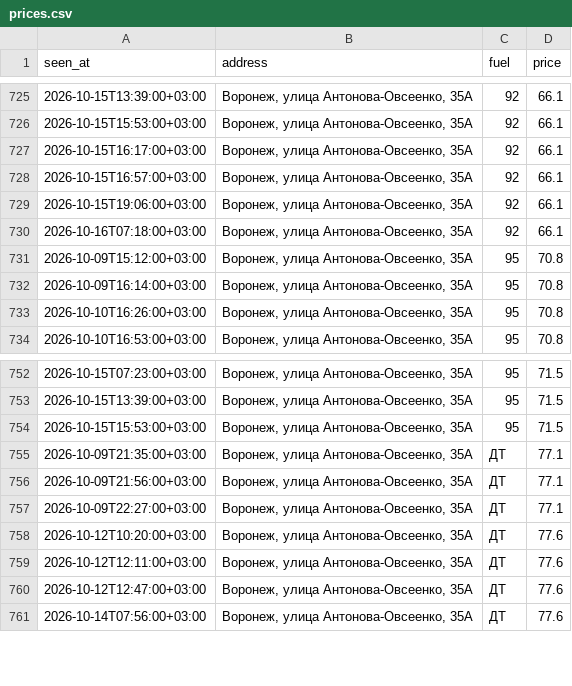
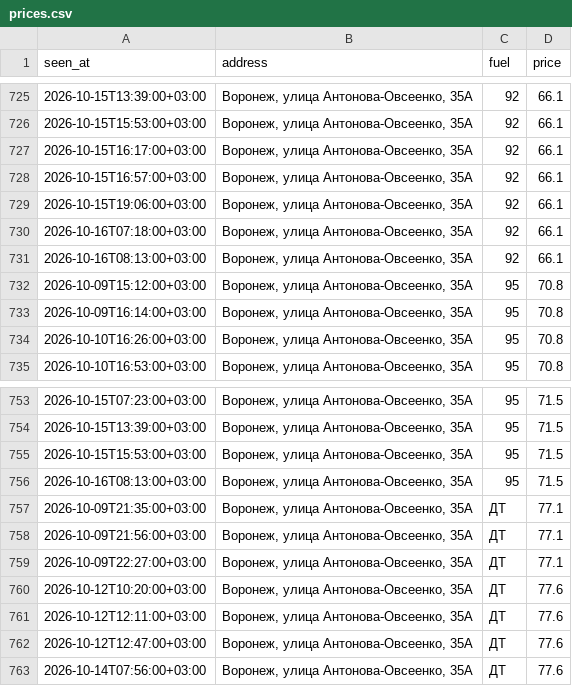
Before and after one commit to dooodoIvan/benzin, a CSV file: data/prices.csv, drawn as a sheet; only a part is shown, gaps mark what is left out.

```diff
--- a/data/prices.csv
+++ b/data/prices.csv
@@ -730,2 +730,3 @@ seen_at,address,fuel,price
 2026-10-16T07:18:00+03:00,"Воронеж, улица Антонова-Овсеенко, 35А",92,66.1
+2026-10-16T08:13:00+03:00,"Воронеж, улица Антонова-Овсеенко, 35А",92,66.1
 2026-10-09T15:12:00+03:00,"Воронеж, улица Антонова-Овсеенко, 35А",95,70.8
@@ -754,2 +755,3 @@ seen_at,address,fuel,price
 2026-10-15T15:53:00+03:00,"Воронеж, улица Антонова-Овсеенко, 35А",95,71.5
+2026-10-16T08:13:00+03:00,"Воронеж, улица Антонова-Овсеенко, 35А",95,71.5
 2026-10-09T21:35:00+03:00,"Воронеж, улица Антонова-Овсеенко, 35А",ДТ,77.1
```
Also changed, not shown: 3 other files.
